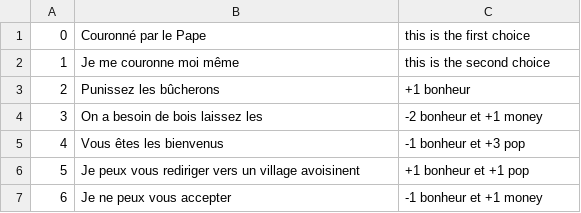
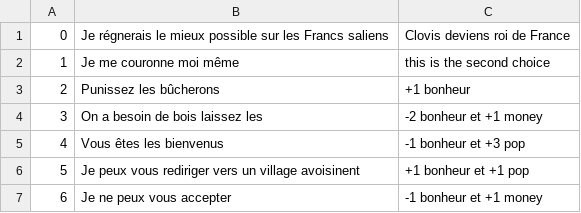
Before and after one commit to NoirLunaire/ggj2023, a CSV file: data/dialog/choices.csv, drawn as a sheet; only a part is shown.

```diff
--- a/data/dialog/choices.csv
+++ b/data/dialog/choices.csv
@@ -1,2 +1,2 @@
-0,Couronné par le Pape,this is the first choice
+0,Je régnerais le mieux possible sur les Francs saliens, Clovis deviens roi de France
 1,Je me couronne moi même,this is the second choice
```
Also changed, not shown: data/dialog/events.csv, 11 other files.
